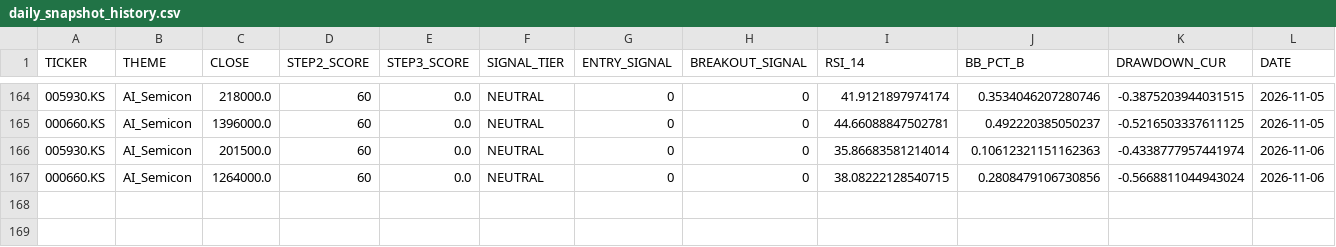
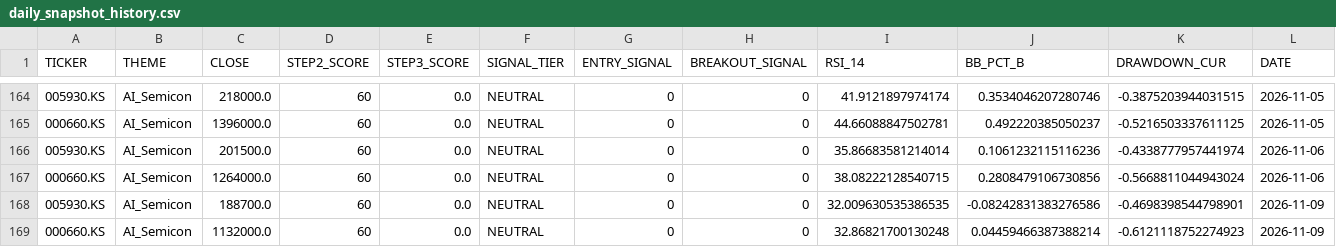
Before and after one commit to ONE-CASE/stock-entry-agent, a CSV file: output/daily_snapshot_history.csv, drawn as a sheet; only a part is shown, gaps mark what is left out.

```diff
--- a/output/daily_snapshot_history.csv
+++ b/output/daily_snapshot_history.csv
@@ -165,3 +165,5 @@
 000660.KS,AI_Semicon,1396000.0,60,0.0,NEUTRAL,0,0,44.66088847502781,0.492220385050237,-0.5216503337611125,2026-11-05
-005930.KS,AI_Semicon,201500.0,60,0.0,NEUTRAL,0,0,35.86683581214014,0.10612321151162363,-0.4338777957441974,2026-11-06
+005930.KS,AI_Semicon,201500.0,60,0.0,NEUTRAL,0,0,35.86683581214014,0.1061232115116236,-0.4338777957441974,2026-11-06
 000660.KS,AI_Semicon,1264000.0,60,0.0,NEUTRAL,0,0,38.08222128540715,0.2808479106730856,-0.5668811044943024,2026-11-06
+005930.KS,AI_Semicon,188700.0,60,0.0,NEUTRAL,0,0,32.009630535386535,-0.08242831383276586,-0.4698398544798901,2026-11-09
+000660.KS,AI_Semicon,1132000.0,60,0.0,NEUTRAL,0,0,32.86821700130248,0.04459466387388214,-0.6121118752274923,2026-11-09
```
Also changed, not shown: output/entry_signal_latest.csv, output/macro_panel.csv, 5 other files.
